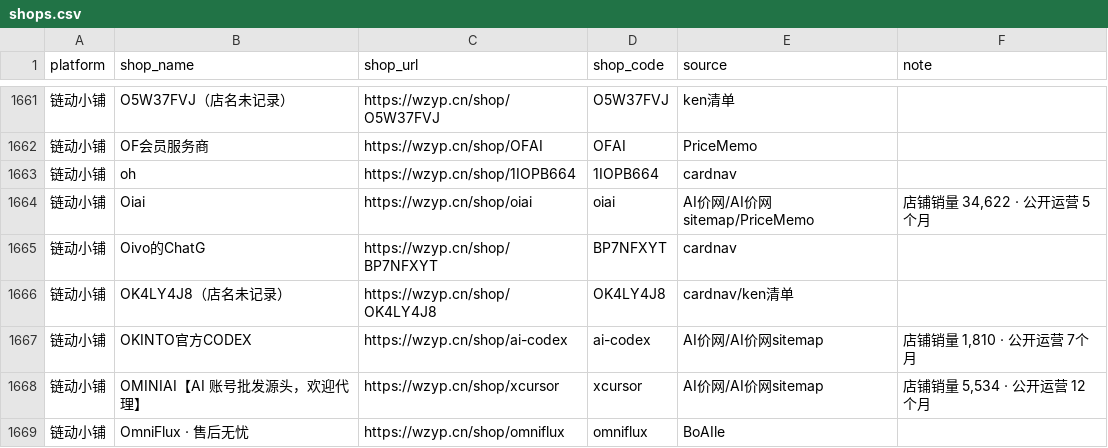
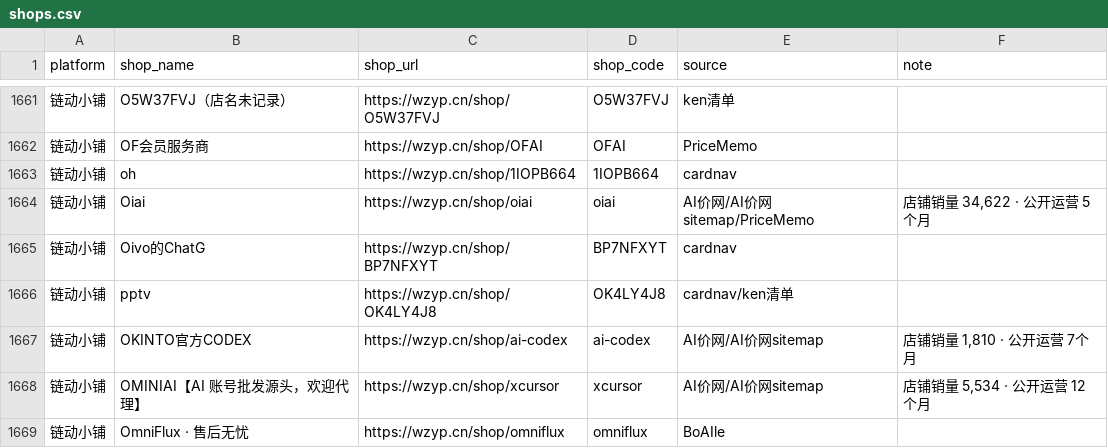
Before and after one commit to Kenguba/useful-budget, a CSV file: frontend/ai-shop/data/shops.csv, drawn as a sheet; only a part is shown, gaps mark what is left out.

Commit message:
fix(ai-shop): 店铺目录 OK4LY4J8 店名补录为 pptv（cardnav 收录店名，原为代码未记录）

```diff
--- a/frontend/ai-shop/data/shops.csv
+++ b/frontend/ai-shop/data/shops.csv
@@ -1665,3 +1665,3 @@ platform,shop_name,shop_url,shop_code,source,note
 链动小铺,Oivo的ChatG,https://wzyp.cn/shop/BP7NFXYT,BP7NFXYT,cardnav,
-链动小铺,OK4LY4J8（店名未记录）,https://wzyp.cn/shop/OK4LY4J8,OK4LY4J8,cardnav/ken清单,
+链动小铺,pptv,https://wzyp.cn/shop/OK4LY4J8,OK4LY4J8,cardnav/ken清单,
 链动小铺,OKINTO官方CODEX,https://wzyp.cn/shop/ai-codex,ai-codex,AI价网/AI价网sitemap,"店铺销量 1,810 · 公开运营 7个月"
```
Also changed, not shown: 1 other file.
